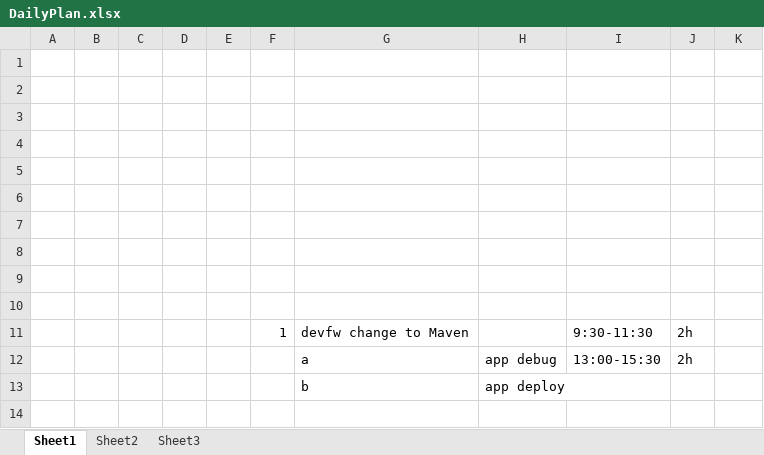
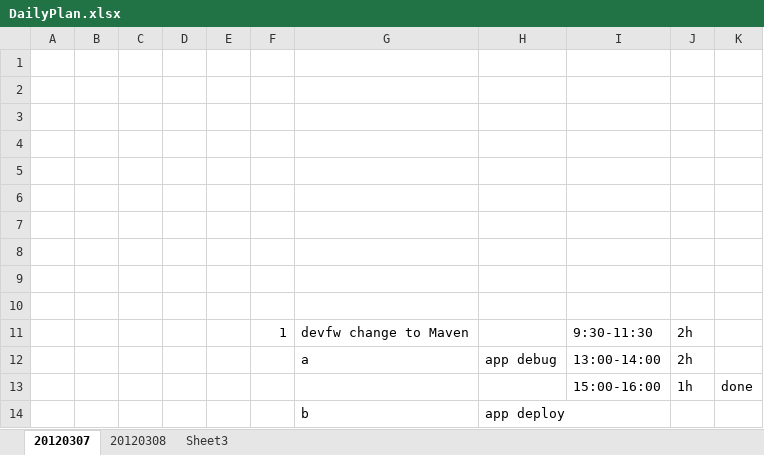
Before and after one commit to randy0098/devfw, an Excel workbook: Documents/DailyPlan.xlsx, sheet 20120307, drawn as a sheet; values as stored, in another font and other column widths than the file's, no borders; the diff names each change by its address in the sheet, - before the commit and + after, or states it on an @@ line.

```diff
--- a/Documents/DailyPlan.xlsx (sheet 20120307)
+++ b/Documents/DailyPlan.xlsx (sheet 20120307)
-sheet tab: Sheet1
+sheet tab: 20120307
-sheet tab: Sheet2
+sheet tab: 20120308
-I12: 13:00-15:30
+I12: 13:00-14:00
+row 13:  |  |  |  |  |  |  |  | 15:00-16:00 | 1h | done
```
Also changed, not shown: sheet 20120308, 2 other files.
